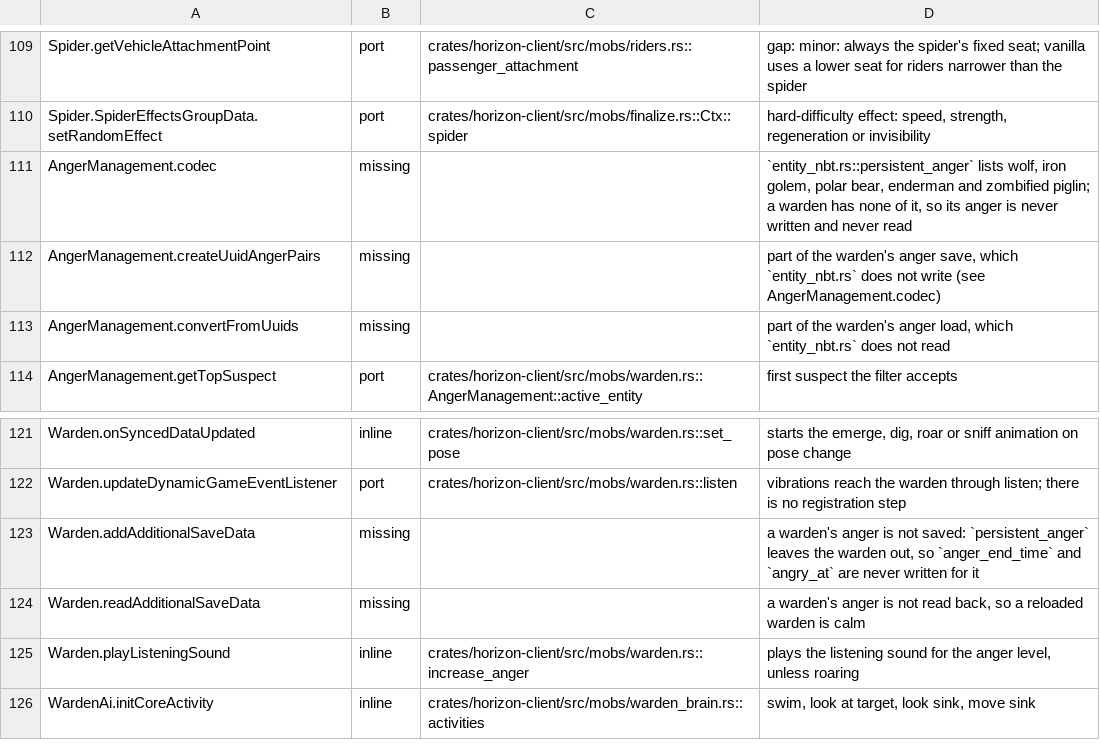
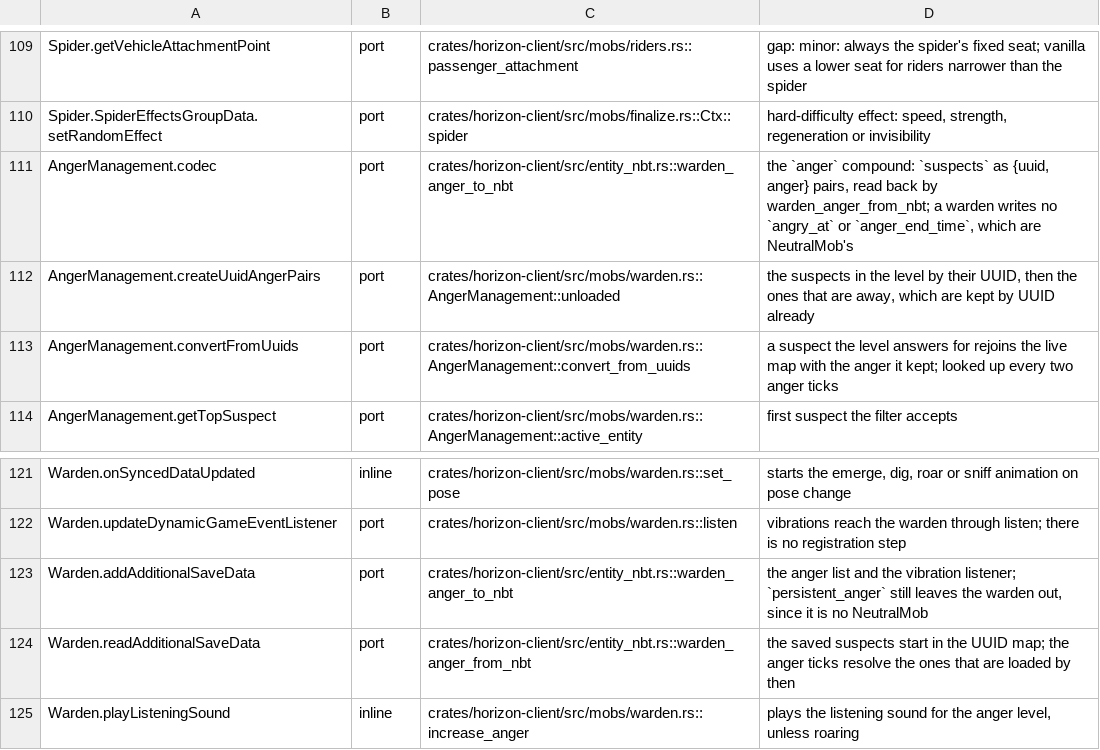
Before and after one commit to heyskylo/horizon-ios, a TSV file: tools/port_map/game2-004.tsv, drawn as a sheet; only a part is shown, gaps mark what is left out; the shorter side is filled out with more unchanged rows.

Commit message:
Entity saves: a warden's anger keeps its suspects by UUID
`Warden.addAdditionalSaveData` stores an `AngerManagement`: a `suspects` list of
{uuid, anger} pairs, and nothing else about the anger. Horizon wrote an empty
`anger` compound and read nothing back, so a reloaded warden was calm.

`AngerManagement` now keeps the suspects that are not in the level by UUID next
to the live ones, both calming by one an anger tick, and looks the UUIDs up
again every two anger ticks through the game layer's map
(`Game::who_by_uuid`, reached from the mob layer through `MobWorld`'s new
`WhoLookup` seam). The chunk save names a suspect by its UUID, minting one for
a loaded suspect that has none yet.

```diff
--- a/tools/port_map/game2-004.tsv
+++ b/tools/port_map/game2-004.tsv
@@ -110,5 +110,5 @@ Spider.getVehicleAttachmentPoint	port	crates/horizon-client/src/mobs/riders.rs::
 Spider.SpiderEffectsGroupData.setRandomEffect	port	crates/horizon-client/src/mobs/finalize.rs::Ctx::spider	hard-difficulty effect: speed, strength, regeneration or invisibility
-AngerManagement.codec	missing		`entity_nbt.rs::persistent_anger` lists wolf, iron golem, polar bear, enderman and zombified piglin; a warden has none of it, so its anger is never written and never read
-AngerManagement.createUuidAngerPairs	missing		part of the warden's anger save, which `entity_nbt.rs` does not write (see AngerManagement.codec)
-AngerManagement.convertFromUuids	missing		part of the warden's anger load, which `entity_nbt.rs` does not read
+AngerManagement.codec	port	crates/horizon-client/src/entity_nbt.rs::warden_anger_to_nbt	the `anger` compound: `suspects` as {uuid, anger} pairs, read back by warden_anger_from_nbt; a warden writes no `angry_at` or `anger_end_time`, which are NeutralMob's
+AngerManagement.createUuidAngerPairs	port	crates/horizon-client/src/mobs/warden.rs::AngerManagement::unloaded	the suspects in the level by their UUID, then the ones that are away, which are kept by UUID already
+AngerManagement.convertFromUuids	port	crates/horizon-client/src/mobs/warden.rs::AngerManagement::convert_from_uuids	a suspect the level answers for rejoins the live map with the anger it kept; looked up every two anger ticks
 AngerManagement.getTopSuspect	port	crates/horizon-client/src/mobs/warden.rs::AngerManagement::active_entity	first suspect the filter accepts
@@ -122,4 +122,4 @@ Warden.onSyncedDataUpdated	inline	crates/horizon-client/src/mobs/warden.rs::set_
 Warden.updateDynamicGameEventListener	port	crates/horizon-client/src/mobs/warden.rs::listen	vibrations reach the warden through listen; there is no registration step
-Warden.addAdditionalSaveData	missing		a warden's anger is not saved: `persistent_anger` leaves the warden out, so `anger_end_time` and `angry_at` are never written for it
-Warden.readAdditionalSaveData	missing		a warden's anger is not read back, so a reloaded warden is calm
+Warden.addAdditionalSaveData	port	crates/horizon-client/src/entity_nbt.rs::warden_anger_to_nbt	the anger list and the vibration listener; `persistent_anger` still leaves the warden out, since it is no NeutralMob
+Warden.readAdditionalSaveData	port	crates/horizon-client/src/entity_nbt.rs::warden_anger_from_nbt	the saved suspects start in the UUID map; the anger ticks resolve the ones that are loaded by then
 Warden.playListeningSound	inline	crates/horizon-client/src/mobs/warden.rs::increase_anger	plays the listening sound for the anger level, unless roaring
```
Also changed, not shown: 9 other files.
